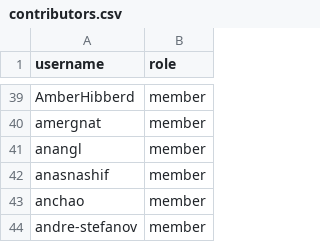
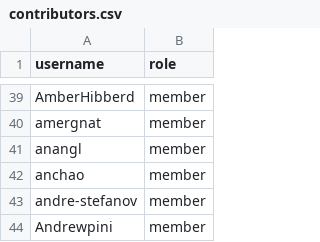
Before and after one commit to zephyrproject-rtos/infrastructure, a CSV file: terraform/github-zephyrproject-rtos/team/team-members/contributors.csv, drawn as a sheet; only a part is shown, gaps mark what is left out; the shorter side is filled out with more unchanged rows; the diff names each change by its address in the sheet, - before the commit and + after, or states it on an @@ line.

Commit message:
remove anasnashif, was used as a test account
remove anasnashif

Signed-off-by: Anas Nashif <anas.nashif@intel.com>

```diff
--- a/terraform/github-zephyrproject-rtos/team/team-members/contributors.csv
+++ b/terraform/github-zephyrproject-rtos/team/team-members/contributors.csv
-row 42: anasnashif | member
```
